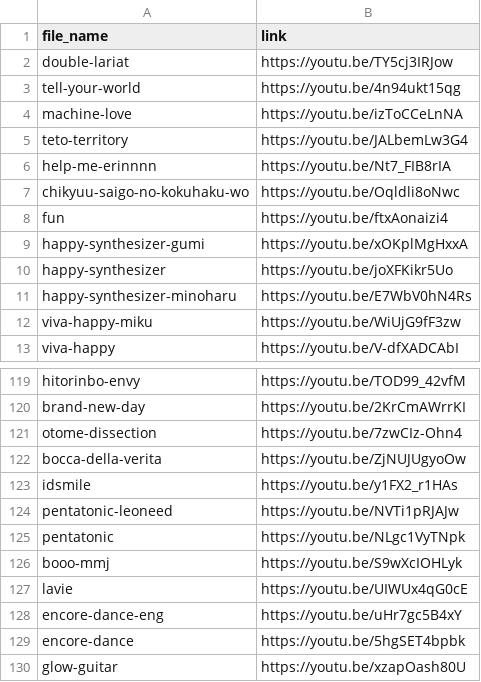
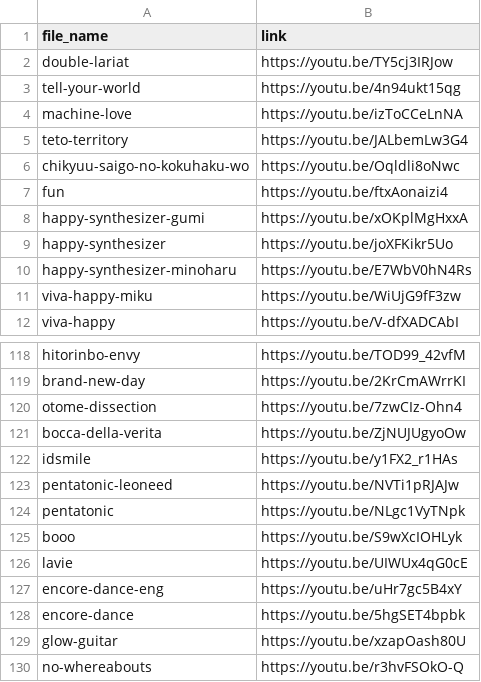
Before and after one commit to yaponec432-hashu/google-music, a CSV file: download-list.csv, drawn as a sheet; only a part is shown, gaps mark what is left out; the shorter side is filled out with more unchanged rows.

Commit message:
Update download-list.csv

```diff
--- a/download-list.csv
+++ b/download-list.csv
@@ -5,3 +5,2 @@ machine-love,https://youtu.be/izToCCeLnNA
 teto-territory,https://youtu.be/JALbemLw3G4
-help-me-erinnnn,https://youtu.be/Nt7_FIB8rIA
 chikyuu-saigo-no-kokuhaku-wo,https://youtu.be/Oqldli8oNwc
@@ -125,3 +124,3 @@ pentatonic-leoneed,https://youtu.be/NVTi1pRJAJw
 pentatonic,https://youtu.be/NLgc1VyTNpk
-booo-mmj,https://youtu.be/S9wXcIOHLyk
+booo,https://youtu.be/S9wXcIOHLyk
 lavie,https://youtu.be/UIWUx4qG0cE
```
